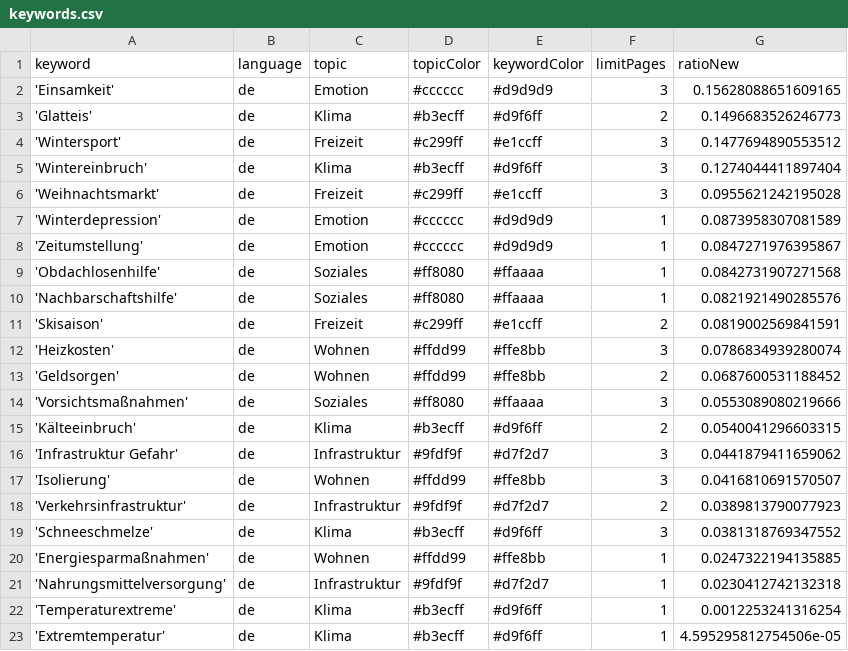
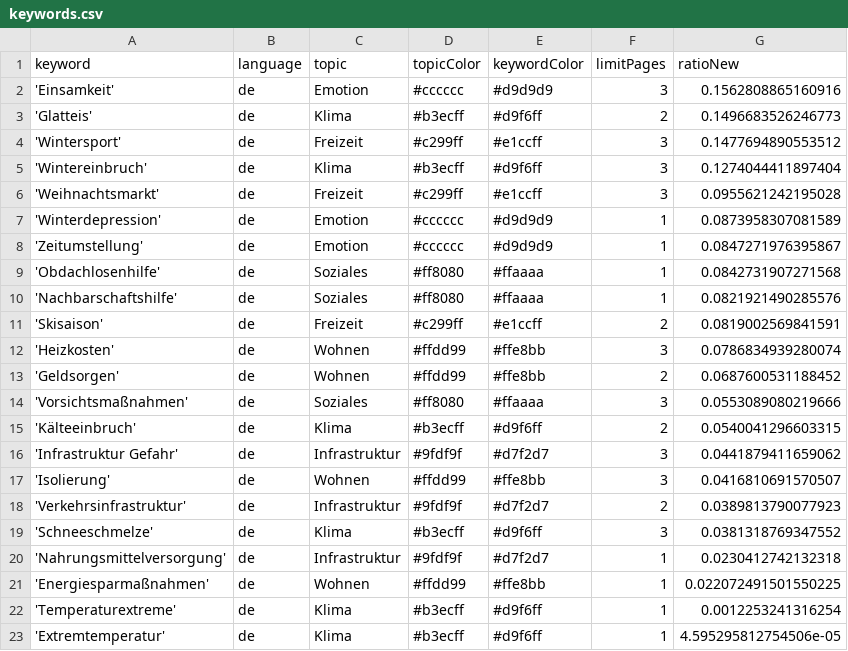
Before and after one commit to hb219-news/winterIsComing2, a CSV file: keywords.csv, drawn as a sheet.

Commit message:
Commit from GitHub Actions (harvest:0.0)

```diff
--- a/keywords.csv
+++ b/keywords.csv
@@ -1,3 +1,3 @@
 keyword,language,topic,topicColor,keywordColor,limitPages,ratioNew
-'Einsamkeit',de,Emotion,#cccccc,#d9d9d9,3,0.15628088651609165
+'Einsamkeit',de,Emotion,#cccccc,#d9d9d9,3,0.1562808865160916
 'Glatteis',de,Klima,#b3ecff,#d9f6ff,2,0.1496683526246773
@@ -19,4 +19,4 @@ keyword,language,topic,topicColor,keywordColor,limitPages,ratioNew
 'Schneeschmelze',de,Klima,#b3ecff,#d9f6ff,3,0.0381318769347552
-'Energiesparmaßnahmen',de,Wohnen,#ffdd99,#ffe8bb,1,0.0247322194135885
 'Nahrungsmittelversorgung',de,Infrastruktur,#9fdf9f,#d7f2d7,1,0.0230412742132318
+'Energiesparmaßnahmen',de,Wohnen,#ffdd99,#ffe8bb,1,0.022072491501550225
 'Temperaturextreme',de,Klima,#b3ecff,#d9f6ff,1,0.0012253241316254
```
